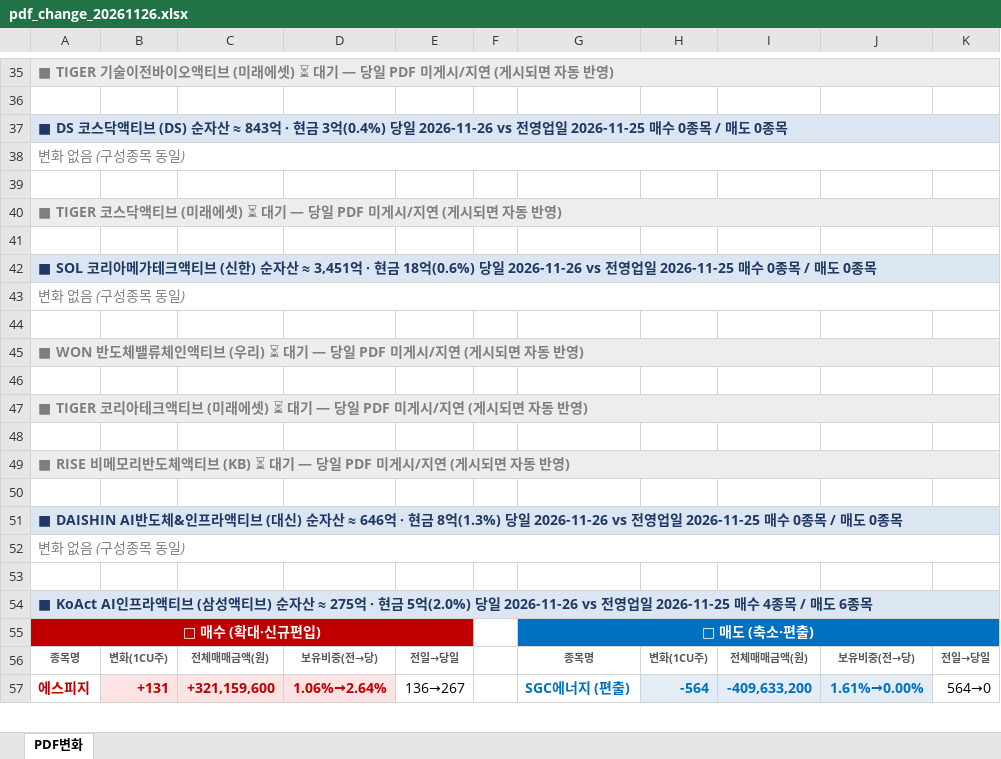
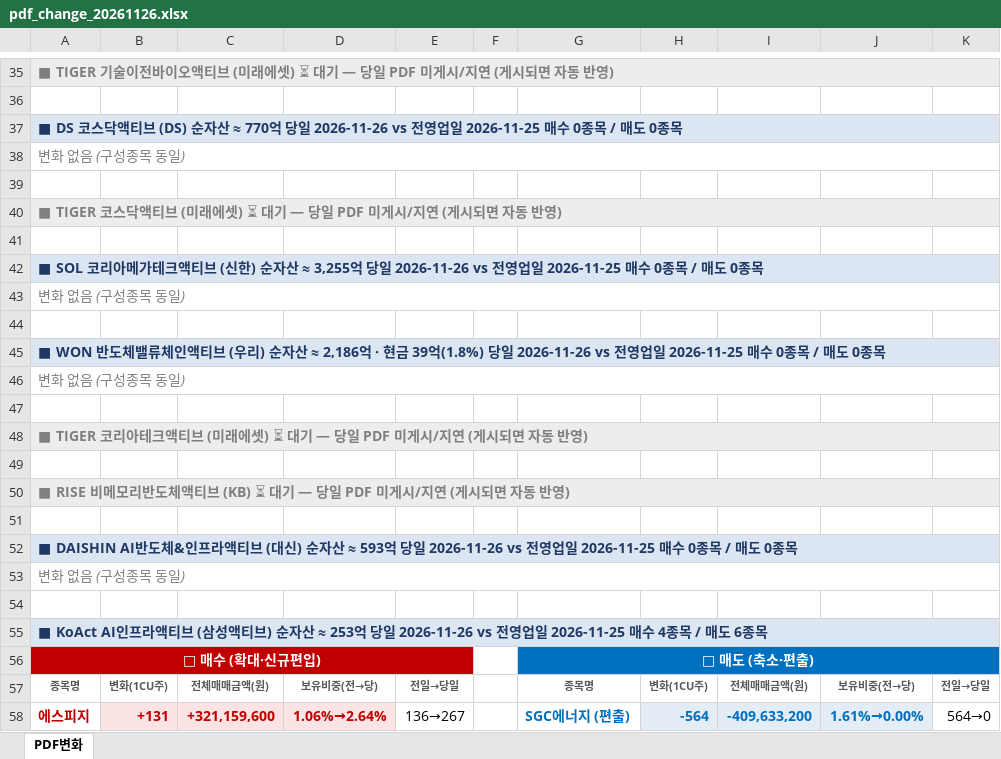
Before and after one commit to unrevr15/etf-reports, an Excel workbook: reports/pdf_change_20261126.xlsx, sheet PDF변화, drawn as a sheet; only a part is shown, gaps mark what is left out; values as stored, in another font and other column widths than the file's, no borders; addresses are those after the commit; the diff covers the shown part only; the diff names each change by its address in the sheet, - before the commit and + after, or states it on an @@ line.

```diff
--- a/reports/pdf_change_20261126.xlsx (sheet PDF변화)
+++ b/reports/pdf_change_20261126.xlsx (sheet PDF변화)
-A37: …자산 ≈ 843억 · 현금 3억(0.4%) 당일 2026-11-26…
+A37: …자산 ≈ 770억 당일 2026-11-26…
-A42: …자산 ≈ 3,451억 · 현금 18억(0.6%) 당일 2026-11-26…
+A42: …자산 ≈ 3,255억 당일 2026-11-26…
-A45: …(우리) ⏳ 대기 — 당일 PDF 미게시/지연 (게시되면 자동 반영)
+A45: …(우리) 순자산 ≈ 2,186억 · 현금 39억(1.8%) 당일 2026-11-26 vs 전영업일 2026-11-25 매수 0종목 / 매도 0종목
-A45 text colour: #7F7F7F
+A45 text colour: #1F3864
+row 46: 변화 없음 (구성종목 동일)
-A52: …자산 ≈ 646억 · 현금 8억(1.3%) 당일 2026-11-26…
+A52: …자산 ≈ 593억 당일 2026-11-26…
-A55: …자산 ≈ 275억 · 현금 5억(2.0%) 당일 2026-11-26…
+A55: …자산 ≈ 253억 당일 2026-11-26…
```
Also changed, not shown: 42 edited cells elsewhere in this sheet, reports/pdf_rolling5_20261126.xlsx, 1 other file.
